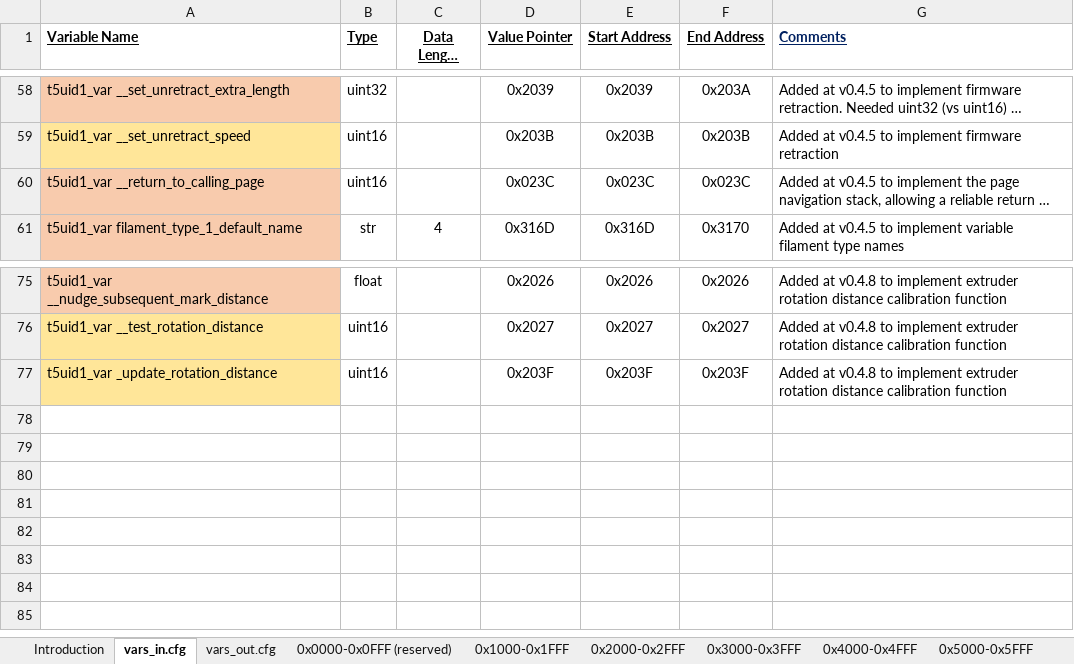
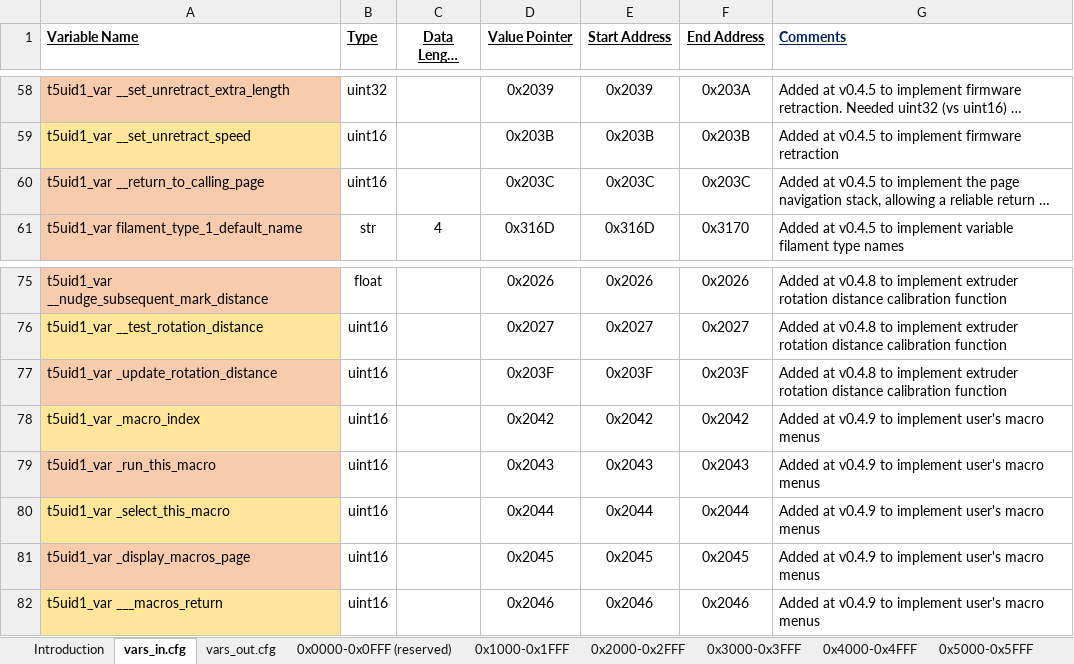
Before and after one commit to Thinkersbluff/DGUS-Reloaded_for_CR6-DWIN-SET_Component, an Excel workbook: project/DGUSTools & References/T5L_ Memory_Map.xlsx, sheet vars_in.cfg, drawn as a sheet; only a part is shown, gaps mark what is left out; long unchanged cells end in …; values as stored, in another font and other column widths than the file's, no borders; the diff names each change by its address in the sheet, - before the commit and + after, or states it on an @@ line.

```diff
--- a/project/DGUSTools & References/T5L_ Memory_Map.xlsx (sheet vars_in.cfg)
+++ b/project/DGUSTools & References/T5L_ Memory_Map.xlsx (sheet vars_in.cfg)
-D60 (Value Pointer): 0x023C
+D60 (Value Pointer): 0x203C
-E60 (Start Address): 0x023C
+E60 (Start Address): 0x203C
-F60 (End Address): 0x023C
+F60 (End Address): 0x203C
-A77 fill: #FFE699
+A77 fill: #F8CBAD
+row 78: t5uid1_var _macro_index | uint16 |  | 0x2042 | 0x2042 | 0x2042 | Added at v0.4.9 to implement user's macro menus
+row 79: t5uid1_var _run_this_macro | uint16 |  | 0x2043 | 0x2043 | 0x2043 | Added at v0.4.9 to implement user's macro menus
+row 80: t5uid1_var _select_this_macro | uint16 |  | 0x2044 | 0x2044 | 0x2044 | Added at v0.4.9 to implement user's macro menus
+row 81: t5uid1_var _display_macros_page | uint16 |  | 0x2045 | 0x2045 | 0x2045 | Added at v0.4.9 to implement user's macro menus
+row 82: t5uid1_var ___macros_return | uint16 |  | 0x2046 | 0x2046 | 0x2046 | Added at v0.4.9 to implement user's macro menus
```
Also changed, not shown: sheet vars_out.cfg, sheet 0x5000-0x5FFF, sheet 0x4000-0x4FFF, sheet 0x2000-0x2FFF.
